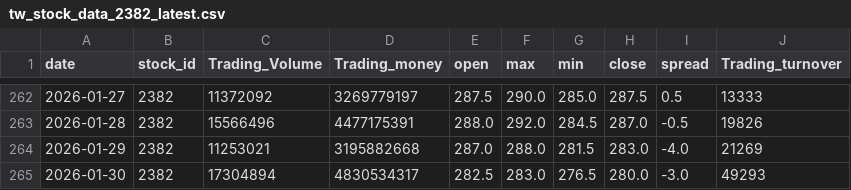
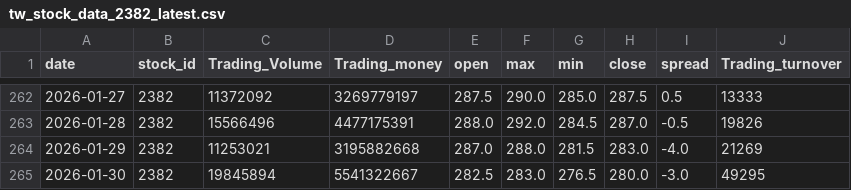
Before and after one commit to osborn-ni/tw-stock-tools, a CSV file: data/tw_stock_data_2382_latest.csv, drawn as a sheet; only a part is shown, gaps mark what is left out.

```diff
--- a/data/tw_stock_data_2382_latest.csv
+++ b/data/tw_stock_data_2382_latest.csv
@@ -264,2 +264,2 @@
 2026-01-29,2382,11253021,3195882668,287.0,288.0,281.5,283.0,-4.0,21269
-2026-01-30,2382,17304894,4830534317,282.5,283.0,276.5,280.0,-3.0,49293
+2026-01-30,2382,19845894,5541322667,282.5,283.0,276.5,280.0,-3.0,49295
```
Also changed, not shown: data/tw_stock_data_2308_latest.csv, data/tw_stock_data_2317_latest.csv, 6 other files.
